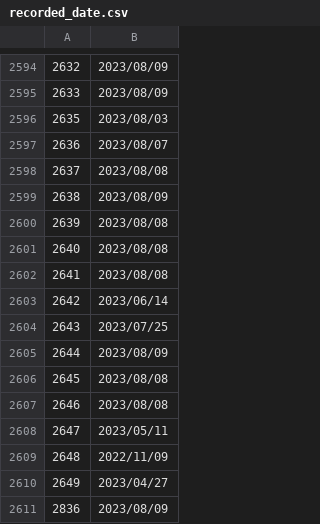
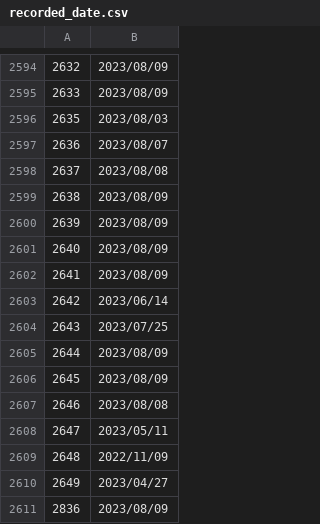
Before and after one commit to poi-ai/nisshokin, a CSV file: recorded_date.csv, drawn as a sheet; only a part is shown, gaps mark what is left out.

Commit message:
[bot]update data

```diff
--- a/recorded_date.csv
+++ b/recorded_date.csv
@@ -2599,5 +2599,5 @@
 2638,2023/08/09
-2639,2023/08/08
-2640,2023/08/08
-2641,2023/08/08
+2639,2023/08/09
+2640,2023/08/09
+2641,2023/08/09
 2642,2023/06/14
@@ -2605,3 +2605,3 @@
 2644,2023/08/09
-2645,2023/08/08
+2645,2023/08/09
 2646,2023/08/08
```
